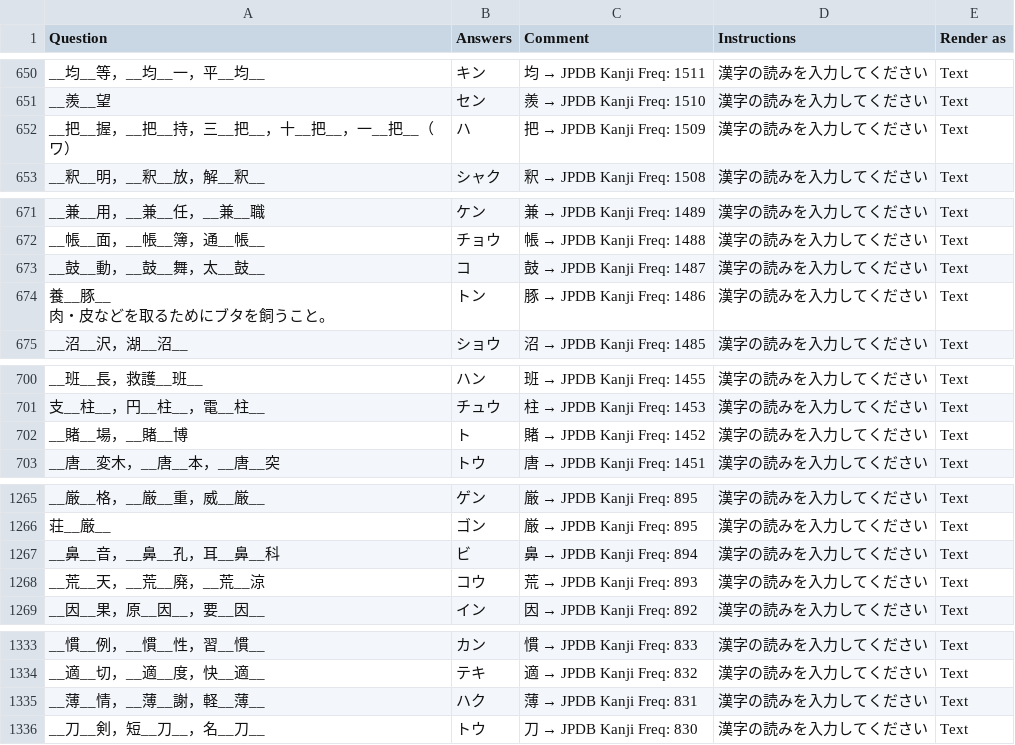
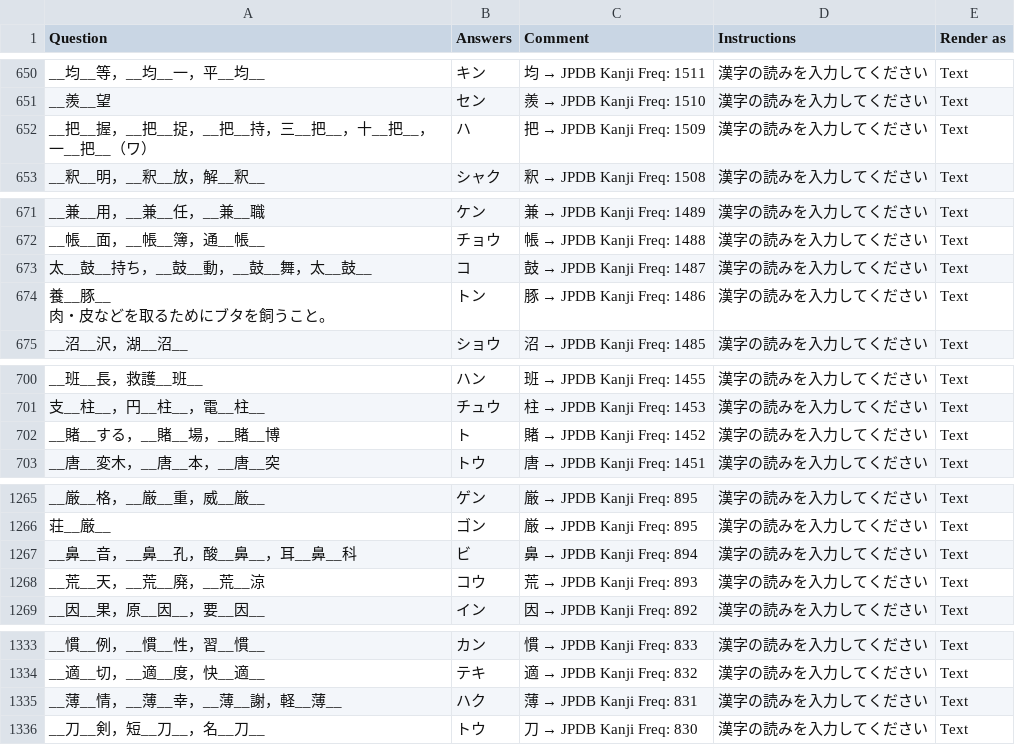
Before and after one commit to SalwynnJP/YomitanQuest, a CSV file: decks/常・音.csv, drawn as a sheet; only a part is shown, gaps mark what is left out; the diff covers the shown part only.

```diff
--- a/decks/常・音.csv
+++ b/decks/常・音.csv
@@ -681,3 +681,3 @@ __均__等，__均__一，平__均__,キン,均 → JPDB Kanji Freq: 1511,漢字
 __羨__望,セン,羨 → JPDB Kanji Freq: 1510,漢字の読みを入力してください,Text
-__把__握，__把__持，三__把__，十__把__，一__把__（ワ）,ハ,把 → JPDB Kanji Freq: 1509,漢字の読みを入力してください,Text
+__把__握，__把__捉，__把__持，三__把__，十__把__，一__把__（ワ）,ハ,把 → JPDB Kanji Freq: 1509,漢字の読みを入力してください,Text
 __釈__明，__釈__放，解__釈__,シャク,釈 → JPDB Kanji Freq: 1508,漢字の読みを入力してください,Text
@@ -702,3 +702,3 @@ __兼__用，__兼__任，__兼__職,ケン,兼 → JPDB Kanji Freq: 1489,漢字
 __帳__面，__帳__簿，通__帳__,チョウ,帳 → JPDB Kanji Freq: 1488,漢字の読みを入力してください,Text
-__鼓__動，__鼓__舞，太__鼓__,コ,鼓 → JPDB Kanji Freq: 1487,漢字の読みを入力してください,Text
+太__鼓__持ち，__鼓__動，__鼓__舞，太__鼓__,コ,鼓 → JPDB Kanji Freq: 1487,漢字の読みを入力してください,Text
 "養__豚__
@@ -733,3 +733,3 @@ __班__長，救護__班__,ハン,班 → JPDB Kanji Freq: 1455,漢字の読み
 支__柱__，円__柱__，電__柱__,チュウ,柱 → JPDB Kanji Freq: 1453,漢字の読みを入力してください,Text
-__賭__場，__賭__博,ト,賭 → JPDB Kanji Freq: 1452,漢字の読みを入力してください,Text
+__賭__する，__賭__場，__賭__博,ト,賭 → JPDB Kanji Freq: 1452,漢字の読みを入力してください,Text
 __唐__変木，__唐__本，__唐__突,トウ,唐 → JPDB Kanji Freq: 1451,漢字の読みを入力してください,Text
@@ -1314,3 +1315,3 @@ __厳__格，__厳__重，威__厳__,ゲン,厳 → JPDB Kanji Freq: 895,漢字
 荘__厳__,ゴン,厳 → JPDB Kanji Freq: 895,漢字の読みを入力してください,Text
-__鼻__音，__鼻__孔，耳__鼻__科,ビ,鼻 → JPDB Kanji Freq: 894,漢字の読みを入力してください,Text
+__鼻__音，__鼻__孔，酸__鼻__，耳__鼻__科,ビ,鼻 → JPDB Kanji Freq: 894,漢字の読みを入力してください,Text
 __荒__天，__荒__廃，__荒__涼,コウ,荒 → JPDB Kanji Freq: 893,漢字の読みを入力してください,Text
@@ -1384,3 +1385,3 @@ __慣__例，__慣__性，習__慣__,カン,慣 → JPDB Kanji Freq: 833,漢字
 __適__切，__適__度，快__適__,テキ,適 → JPDB Kanji Freq: 832,漢字の読みを入力してください,Text
-__薄__情，__薄__謝，軽__薄__,ハク,薄 → JPDB Kanji Freq: 831,漢字の読みを入力してください,Text
+__薄__情，__薄__幸，__薄__謝，軽__薄__,ハク,薄 → JPDB Kanji Freq: 831,漢字の読みを入力してください,Text
 __刀__剣，短__刀__，名__刀__,トウ,刀 → JPDB Kanji Freq: 830,漢字の読みを入力してください,Text
```
Also changed, not shown: 4 added rows, 1 removed row and 19 edited cells elsewhere in this file.
